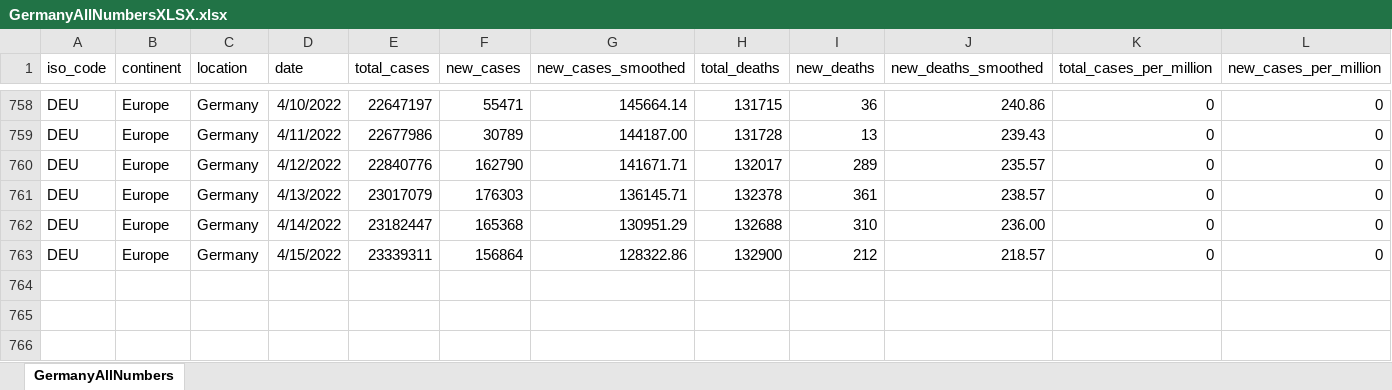
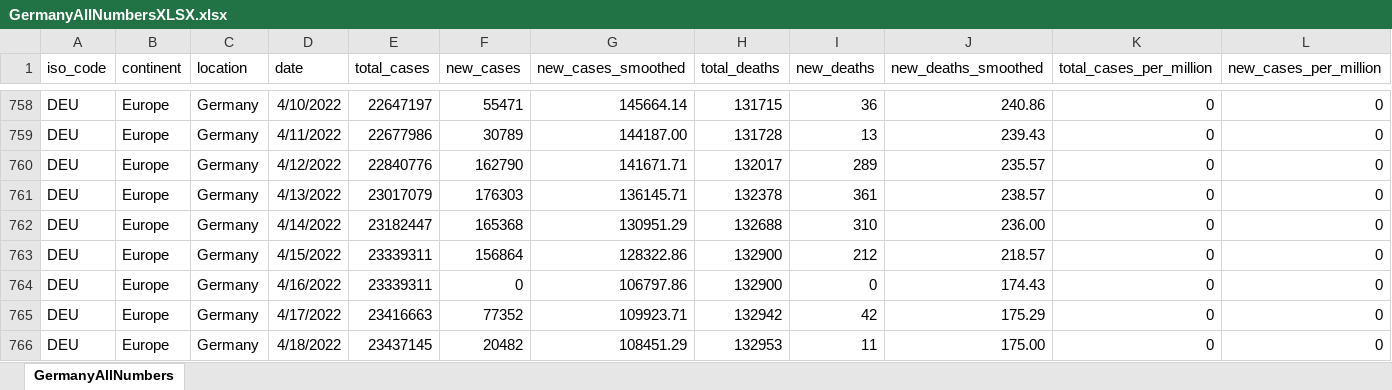
Before and after one commit to nyyubio/First_Website, an Excel workbook: public/data/GermanyAllNumbersXLSX.xlsx, sheet GermanyAllNumbers, drawn as a sheet; only a part is shown, gaps mark what is left out; values as stored, in another font and other column widths than the file's, no borders; rows hold the shown columns only; the diff names each change by its address in the sheet, - before the commit and + after, or states it on an @@ line.

Commit message:
April 18, 2022 update
- Updated German data

```diff
--- a/public/data/GermanyAllNumbersXLSX.xlsx (sheet GermanyAllNumbers)
+++ b/public/data/GermanyAllNumbersXLSX.xlsx (sheet GermanyAllNumbers)
+row 764: DEU | Europe | Germany | 4/16/2022 | 23339311 | 0 | 106797.86 | 132900 | 0 | 174.43 | 0 | 0
+row 765: DEU | Europe | Germany | 4/17/2022 | 23416663 | 77352 | 109923.71 | 132942 | 42 | 175.29 | 0 | 0
+row 766: DEU | Europe | Germany | 4/18/2022 | 23437145 | 20482 | 108451.29 | 132953 | 11 | 175.00 | 0 | 0
```
Also changed, not shown: static/data/GermanyAllNumbersXLSX.xlsx, 57 other files.
